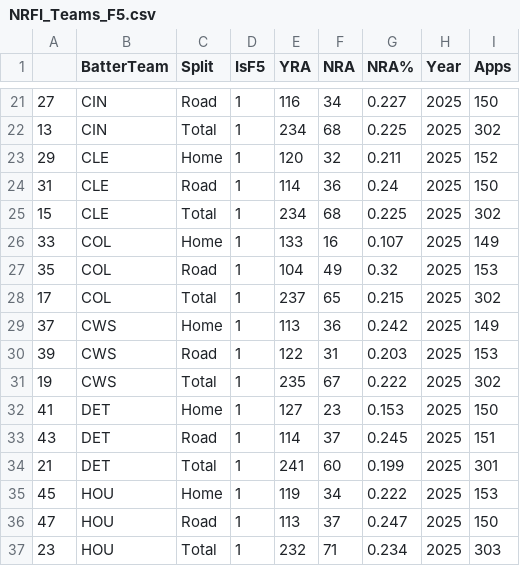
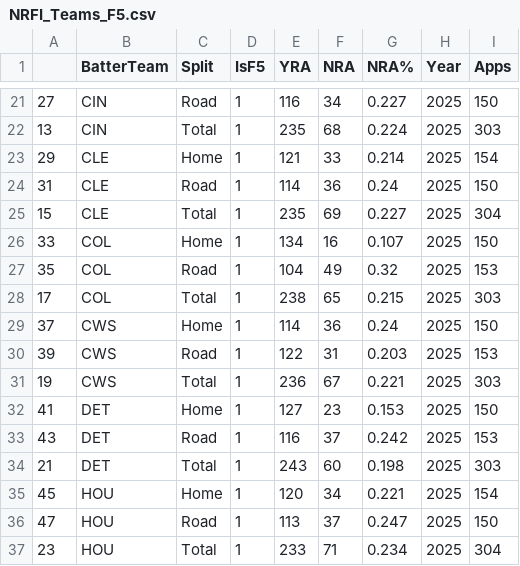
Before and after one commit to JonPGH/dailyMatchups, a CSV file: Data/NRFI_Teams_F5.csv, drawn as a sheet; only a part is shown, gaps mark what is left out; the diff covers the shown part only.

```diff
--- a/Data/NRFI_Teams_F5.csv
+++ b/Data/NRFI_Teams_F5.csv
@@ -21,17 +21,17 @@
 27,CIN,Road,1,116,34,0.227,2025,150
-13,CIN,Total,1,234,68,0.225,2025,302
-29,CLE,Home,1,120,32,0.211,2025,152
+13,CIN,Total,1,235,68,0.224,2025,303
+29,CLE,Home,1,121,33,0.214,2025,154
 31,CLE,Road,1,114,36,0.24,2025,150
-15,CLE,Total,1,234,68,0.225,2025,302
-33,COL,Home,1,133,16,0.107,2025,149
+15,CLE,Total,1,235,69,0.227,2025,304
+33,COL,Home,1,134,16,0.107,2025,150
 35,COL,Road,1,104,49,0.32,2025,153
-17,COL,Total,1,237,65,0.215,2025,302
-37,CWS,Home,1,113,36,0.242,2025,149
+17,COL,Total,1,238,65,0.215,2025,303
+37,CWS,Home,1,114,36,0.24,2025,150
 39,CWS,Road,1,122,31,0.203,2025,153
-19,CWS,Total,1,235,67,0.222,2025,302
+19,CWS,Total,1,236,67,0.221,2025,303
 41,DET,Home,1,127,23,0.153,2025,150
-43,DET,Road,1,114,37,0.245,2025,151
-21,DET,Total,1,241,60,0.199,2025,301
-45,HOU,Home,1,119,34,0.222,2025,153
+43,DET,Road,1,116,37,0.242,2025,153
+21,DET,Total,1,243,60,0.198,2025,303
+45,HOU,Home,1,120,34,0.221,2025,154
 47,HOU,Road,1,113,37,0.247,2025,150
-23,HOU,Total,1,232,71,0.234,2025,303
+23,HOU,Total,1,233,71,0.234,2025,304
```
Also changed, not shown: 142 edited cells elsewhere in this file, Data/NRFI_Teams.csv, Data/NRFI_Teams_F3.csv, 5 other files.
